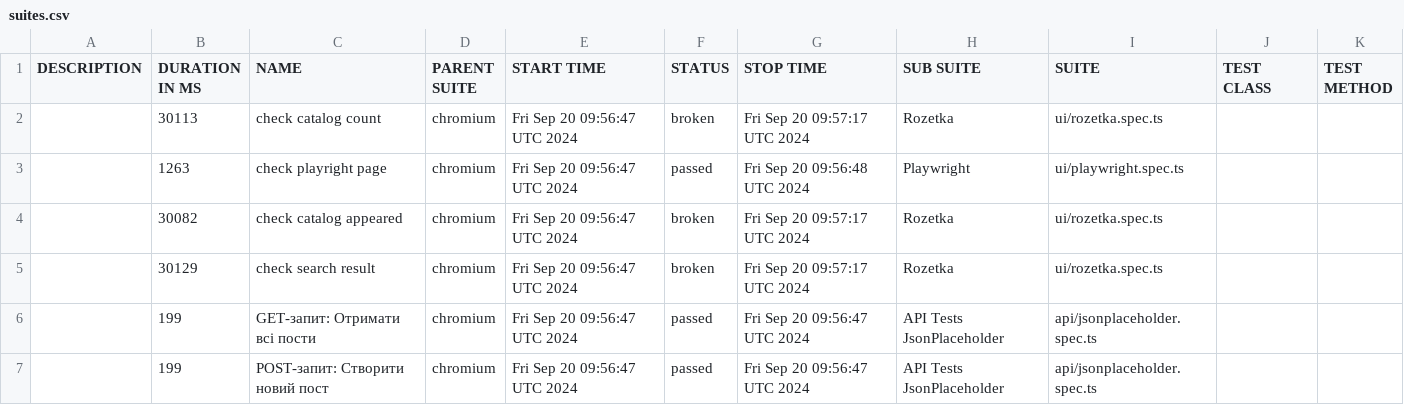
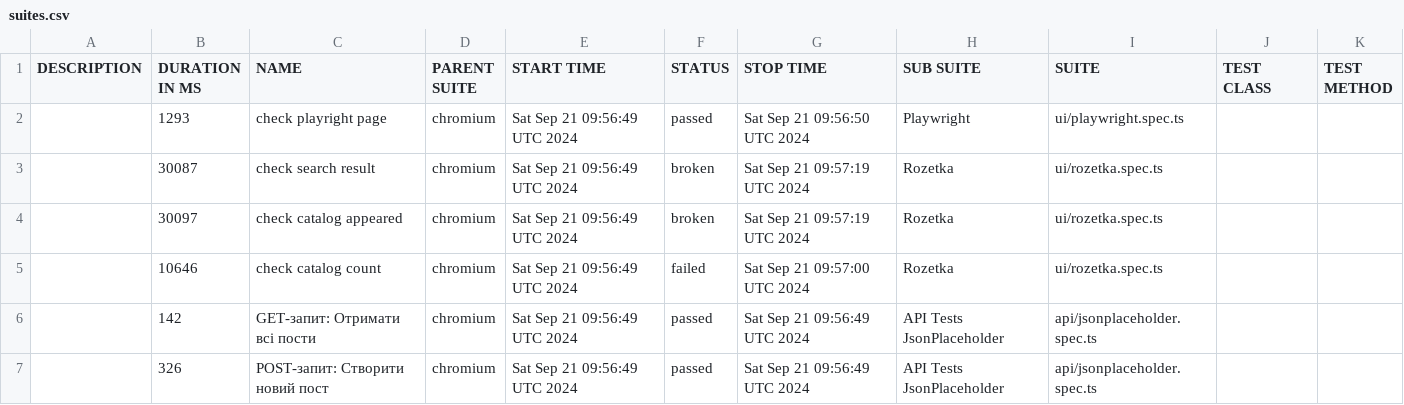
Before and after one commit to Vanecheek/new_IVAN_tests_playwrite, a CSV file: data/suites.csv, drawn as a sheet.

```diff
--- a/data/suites.csv
+++ b/data/suites.csv
@@ -1,7 +1,7 @@
 "DESCRIPTION","DURATION IN MS","NAME","PARENT SUITE","START TIME","STATUS","STOP TIME","SUB SUITE","SUITE","TEST CLASS","TEST METHOD"
-"","30113","check catalog count","chromium","Fri Sep 20 09:56:47 UTC 2024","broken","Fri Sep 20 09:57:17 UTC 2024","Rozetka","ui/rozetka.spec.ts","",""
-"","1263","check playright page","chromium","Fri Sep 20 09:56:47 UTC 2024","passed","Fri Sep 20 09:56:48 UTC 2024","Playwright","ui/playwright.spec.ts","",""
-"","30082","check catalog appeared","chromium","Fri Sep 20 09:56:47 UTC 2024","broken","Fri Sep 20 09:57:17 UTC 2024","Rozetka","ui/rozetka.spec.ts","",""
-"","30129","check search result","chromium","Fri Sep 20 09:56:47 UTC 2024","broken","Fri Sep 20 09:57:17 UTC 2024","Rozetka","ui/rozetka.spec.ts","",""
-"","199","GET-запит: Отримати всі пости","chromium","Fri Sep 20 09:56:47 UTC 2024","passed","Fri Sep 20 09:56:47 UTC 2024","API Tests JsonPlaceholder","api/jsonplaceholder.spec.ts","",""
-"","199","POST-запит: Створити новий пост","chromium","Fri Sep 20 09:56:47 UTC 2024","passed","Fri Sep 20 09:56:47 UTC 2024","API Tests JsonPlaceholder","api/jsonplaceholder.spec.ts","",""
+"","1293","check playright page","chromium","Sat Sep 21 09:56:49 UTC 2024","passed","Sat Sep 21 09:56:50 UTC 2024","Playwright","ui/playwright.spec.ts","",""
+"","30087","check search result","chromium","Sat Sep 21 09:56:49 UTC 2024","broken","Sat Sep 21 09:57:19 UTC 2024","Rozetka","ui/rozetka.spec.ts","",""
+"","30097","check catalog appeared","chromium","Sat Sep 21 09:56:49 UTC 2024","broken","Sat Sep 21 09:57:19 UTC 2024","Rozetka","ui/rozetka.spec.ts","",""
+"","10646","check catalog count","chromium","Sat Sep 21 09:56:49 UTC 2024","failed","Sat Sep 21 09:57:00 UTC 2024","Rozetka","ui/rozetka.spec.ts","",""
+"","142","GET-запит: Отримати всі пости","chromium","Sat Sep 21 09:56:49 UTC 2024","passed","Sat Sep 21 09:56:49 UTC 2024","API Tests JsonPlaceholder","api/jsonplaceholder.spec.ts","",""
+"","326","POST-запит: Створити новий пост","chromium","Sat Sep 21 09:56:49 UTC 2024","passed","Sat Sep 21 09:56:49 UTC 2024","API Tests JsonPlaceholder","api/jsonplaceholder.spec.ts","",""
```
Also changed, not shown: 43 other files.
